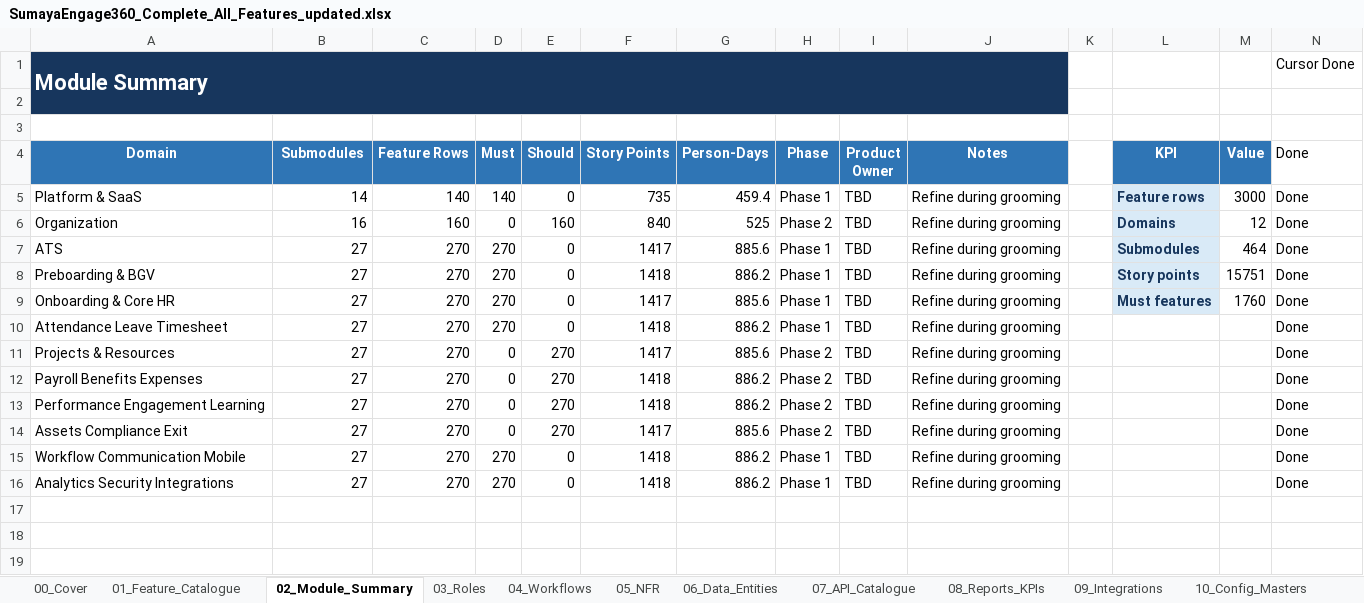
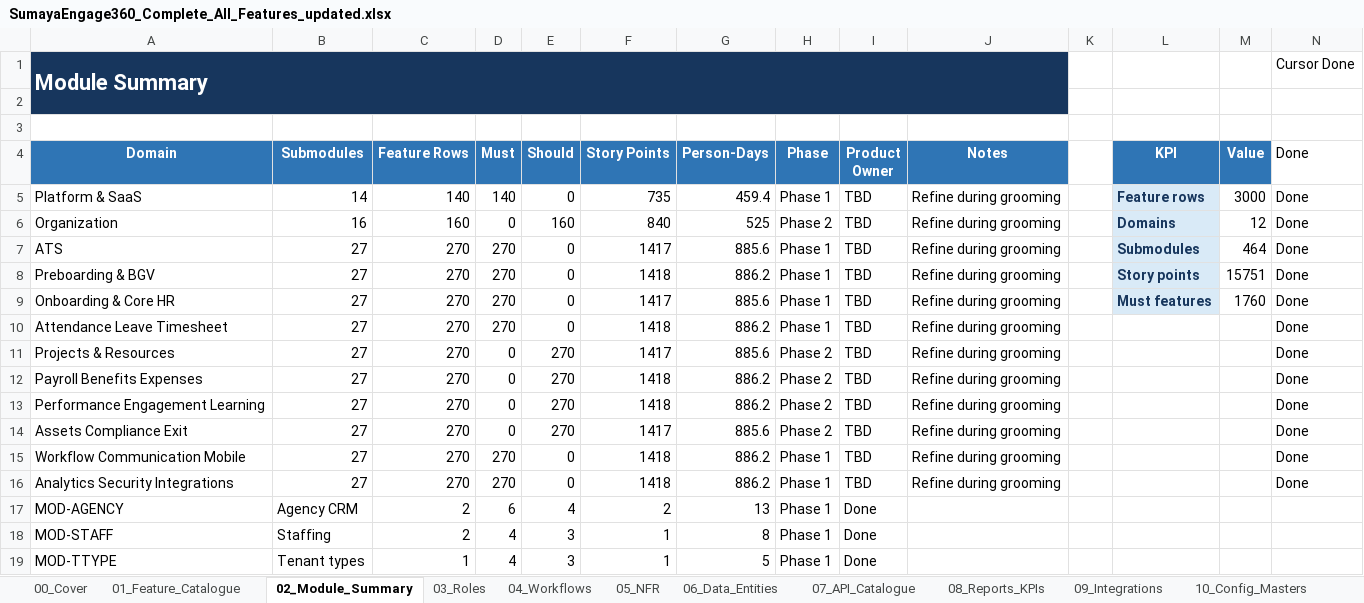
Before and after one commit to mayankmehta1610/SumayaEngage360, an Excel workbook: docs/SumayaEngage360_Complete_All_Features_updated.xlsx, sheet 02_Module_Summary, drawn as a sheet; values as stored, in another font and other column widths than the file's, no borders; charts and pictures and table styles not drawn; the diff names each change by its address in the sheet, - before the commit and + after, or states it on an @@ line.

```diff
--- a/docs/SumayaEngage360_Complete_All_Features_updated.xlsx (sheet 02_Module_Summary)
+++ b/docs/SumayaEngage360_Complete_All_Features_updated.xlsx (sheet 02_Module_Summary)
+row 17: MOD-AGENCY | Agency CRM | 2 | 6 | 4 | 2 | 13 | Phase 1 | Done
+row 18: MOD-STAFF | Staffing | 2 | 4 | 3 | 1 | 8 | Phase 1 | Done
+row 19: MOD-TTYPE | Tenant types | 1 | 4 | 3 | 1 | 5 | Phase 1 | Done
```
Also changed, not shown: sheet 01_Feature_Catalogue, other sheet tabs, 11 other files.
